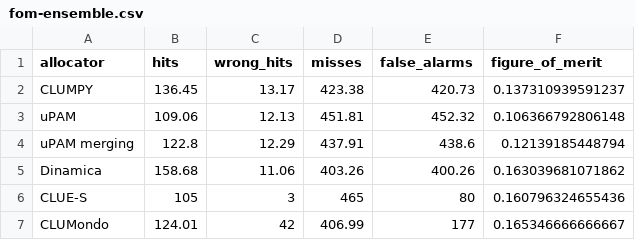
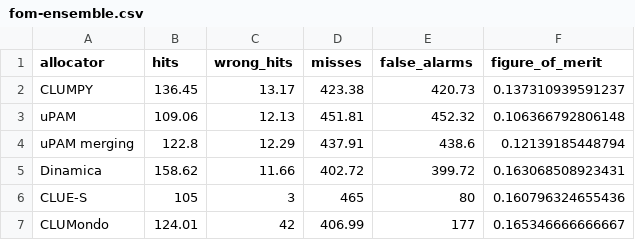
Before and after one commit to mmyrte/evoland-experiments, a CSV file: 2026-09-paper-figures/results/fig2/fom-ensemble.csv, drawn as a sheet.

```diff
--- a/2026-09-paper-figures/results/fig2/fom-ensemble.csv
+++ b/2026-09-paper-figures/results/fig2/fom-ensemble.csv
@@ -4,3 +4,3 @@ uPAM,109.06,12.13,451.81,452.32,0.106366792806148
 uPAM merging,122.8,12.29,437.91,438.6,0.12139185448794
-Dinamica,158.68,11.06,403.26,400.26,0.163039681071862
+Dinamica,158.62,11.66,402.72,399.72,0.163068508923431
 CLUE-S,105,3,465,80,0.160796324655436
```
Also changed, not shown: 2026-09-paper-figures/results/fig2/bias.csv, 2026-09-paper-figures/results/fig2/brier.csv, 5 other files.
